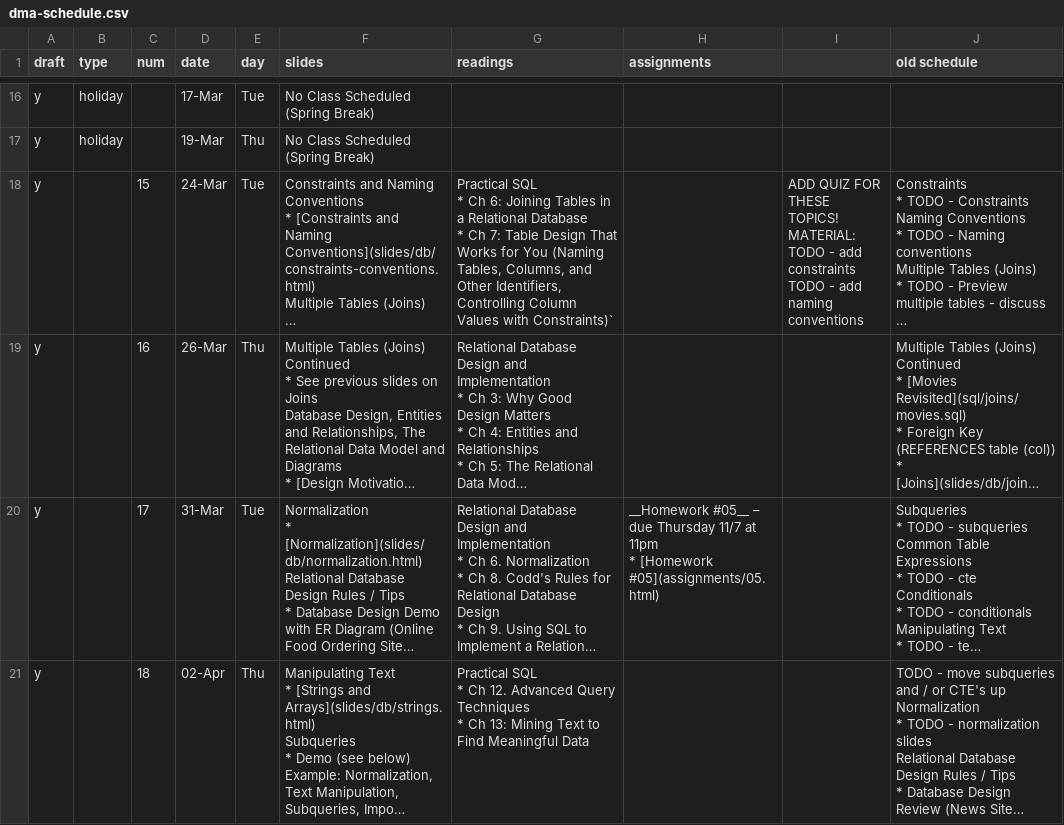
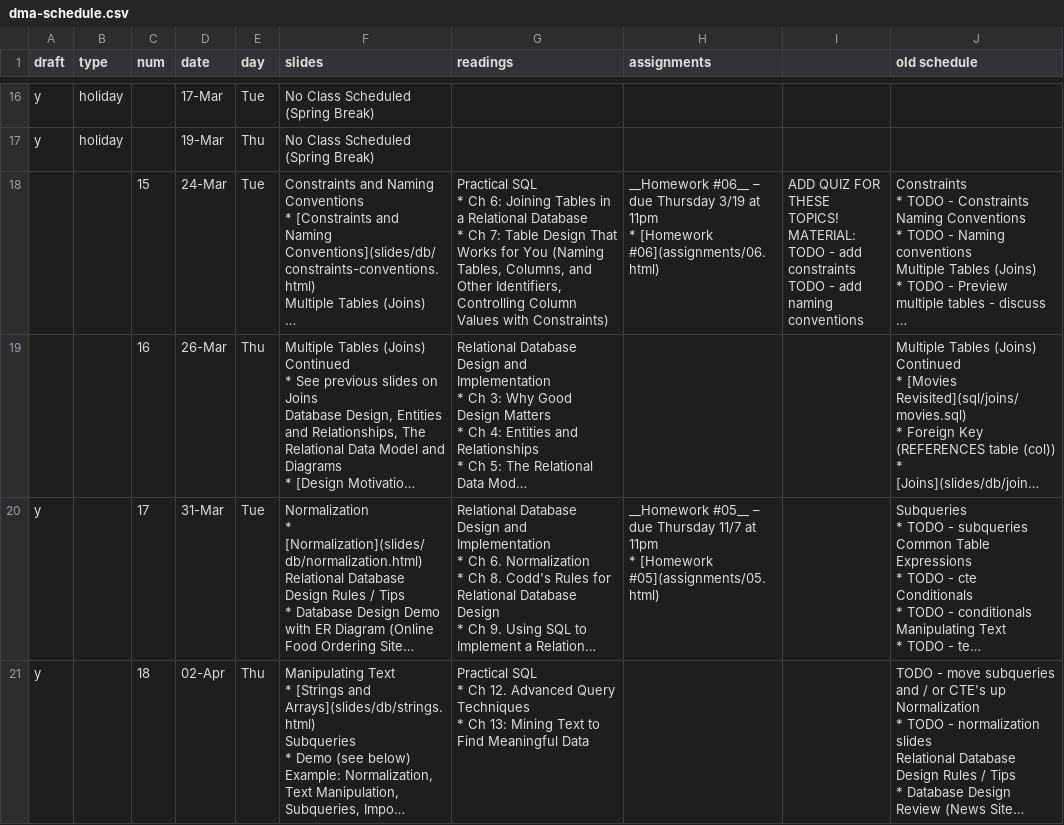
Before and after one commit to foureyes/csci-ua.0479-spring2020-001, a CSV file: _data/dma-schedule.csv, drawn as a sheet; only a part is shown, gaps mark what is left out; long unchanged cells end in …; ↵ is a line break in a cell; the diff names each change by its address in the sheet, - before the commit and + after, or states it on an @@ line.

```diff
--- a/_data/dma-schedule.csv
+++ b/_data/dma-schedule.csv
-A18:A19 (draft): y
+A18:A19 (draft): (empty)
-G18 (readings): …Values with Constraints)`
+G18 (readings): …Values with Constraints)
-H18 (assignments): (empty)
+H18 (assignments): __Homework #06__ – due Thursday 3/19 at 11pm ↵ * [Homework #06](assignments/06.html)
```
Also changed, not shown: 7 other files.
